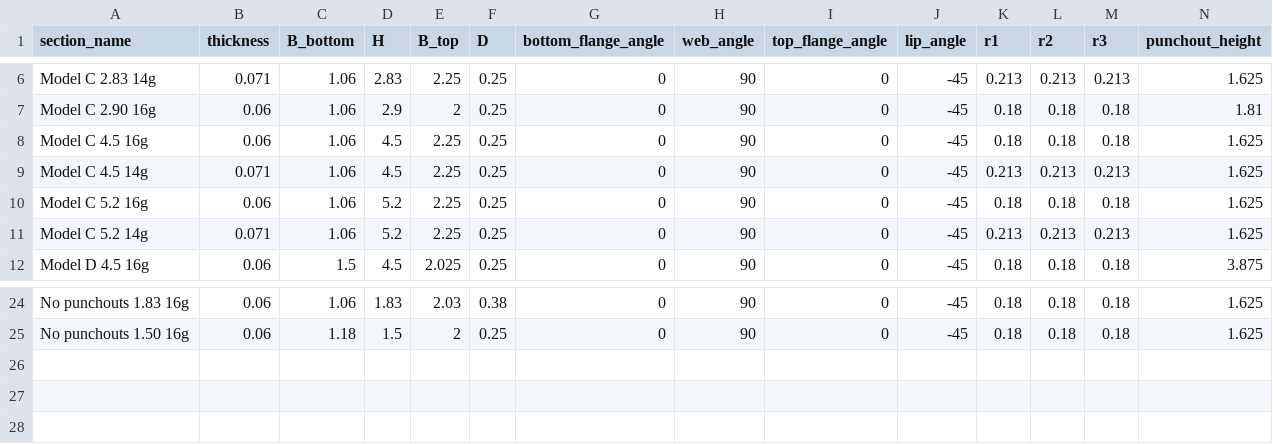
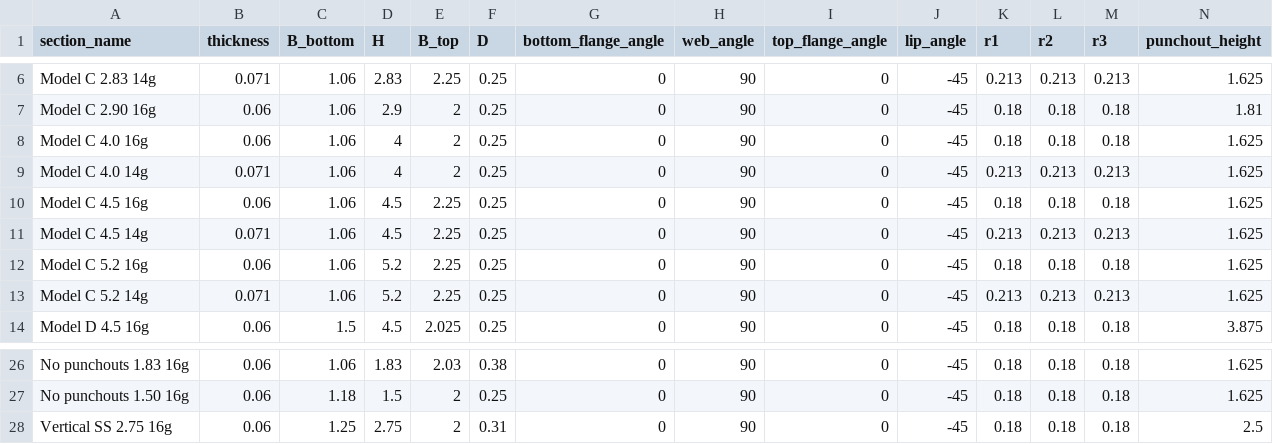
Before and after one commit to runtosolve/RoofHugger.jl, a CSV file: database/Huggers.csv, drawn as a sheet; only a part is shown, gaps mark what is left out; rows hold the shown columns only; the diff names each change by its address in the sheet, - before the commit and + after, or states it on an @@ line.

```diff
--- a/database/Huggers.csv
+++ b/database/Huggers.csv
+row 8: Model C 4.0 16g | 0.06 | 1.06 | 4 | 2 | 0.25 | 0 | 90 | 0 | -45 | 0.18 | 0.18 | 0.18 | 1.625
+row 9: Model C 4.0 14g | 0.071 | 1.06 | 4 | 2 | 0.25 | 0 | 90 | 0 | -45 | 0.213 | 0.213 | 0.213 | 1.625
+row 28: Vertical SS 2.75 16g | 0.06 | 1.25 | 2.75 | 2 | 0.31 | 0 | 90 | 0 | -45 | 0.18 | 0.18 | 0.18 | 2.5
```
Also changed, not shown: database/Purlins.csv.
